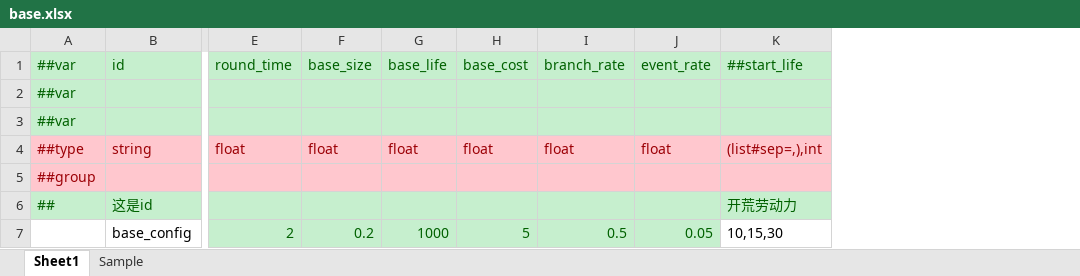
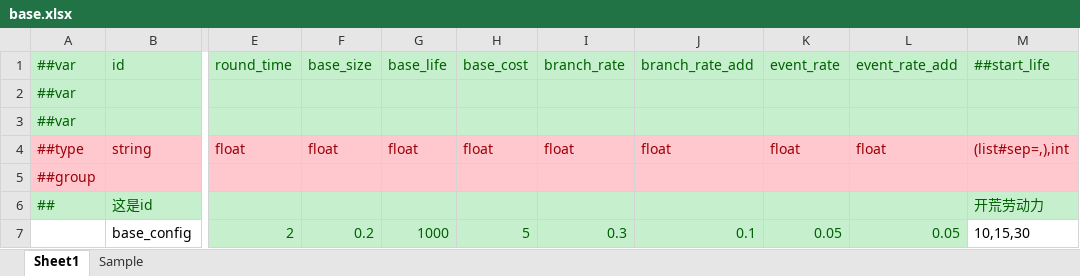
Before and after one commit to XJoshua/LifeSocialTree, an Excel workbook: LubanConfig/Datas/base.xlsx, sheet Sheet1, drawn as a sheet; only a part is shown, gaps mark what is left out; values as stored, in another font and other column widths than the file's, no borders; the diff names each change by its address in the sheet, - before the commit and + after, or states it on an @@ line.

```diff
--- a/LubanConfig/Datas/base.xlsx (sheet Sheet1)
+++ b/LubanConfig/Datas/base.xlsx (sheet Sheet1)
+column J, rows 1-7: branch_rate_add |  |  | float |  |  | 0.1
+column L, rows 1-7: event_rate_add |  |  | float |  |  | 0.05
-I7: 0.5
+I7: 0.3
```
Also changed, not shown: 13 other files.
